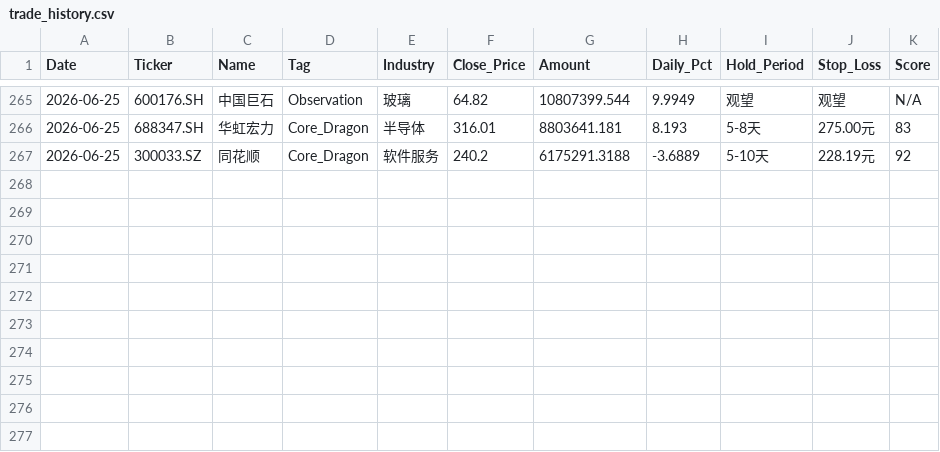
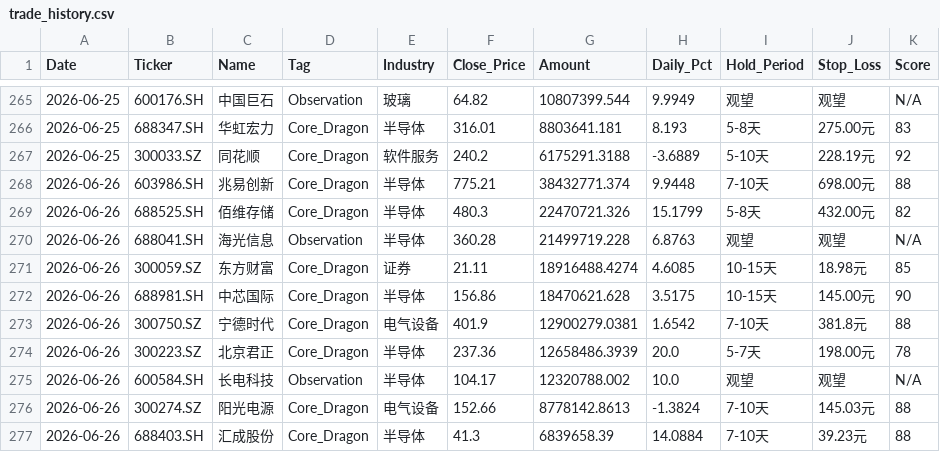
Before and after one commit to wijouyang-lab/a, a CSV file: trade_history.csv, drawn as a sheet; only a part is shown, gaps mark what is left out; the diff names each change by its address in the sheet, - before the commit and + after, or states it on an @@ line.

```diff
--- a/trade_history.csv
+++ b/trade_history.csv
+row 268: 2026-06-26 | 603986.SH | 兆易创新 | Core_Dragon | 半导体 | 775.21 | 38432771.374 | 9.9448 | 7-10天 | 698.00元 | 88
+row 269: 2026-06-26 | 688525.SH | 佰维存储 | Core_Dragon | 半导体 | 480.3 | 22470721.326 | 15.1799 | 5-8天 | 432.00元 | 82
+row 270: 2026-06-26 | 688041.SH | 海光信息 | Observation | 半导体 | 360.28 | 21499719.228 | 6.8763 | 观望 | 观望 | N/A
+row 271: 2026-06-26 | 300059.SZ | 东方财富 | Core_Dragon | 证券 | 21.11 | 18916488.4274 | 4.6085 | 10-15天 | 18.98元 | 85
+row 272: 2026-06-26 | 688981.SH | 中芯国际 | Core_Dragon | 半导体 | 156.86 | 18470621.628 | 3.5175 | 10-15天 | 145.00元 | 90
+row 273: 2026-06-26 | 300750.SZ | 宁德时代 | Core_Dragon | 电气设备 | 401.9 | 12900279.0381 | 1.6542 | 7-10天 | 381.8元 | 88
+row 274: 2026-06-26 | 300223.SZ | 北京君正 | Core_Dragon | 半导体 | 237.36 | 12658486.3939 | 20.0 | 5-7天 | 198.00元 | 78
+row 275: 2026-06-26 | 600584.SH | 长电科技 | Observation | 半导体 | 104.17 | 12320788.002 | 10.0 | 观望 | 观望 | N/A
+row 276: 2026-06-26 | 300274.SZ | 阳光电源 | Core_Dragon | 电气设备 | 152.66 | 8778142.8613 | -1.3824 | 7-10天 | 145.03元 | 88
+row 277: 2026-06-26 | 688403.SH | 汇成股份 | Core_Dragon | 半导体 | 41.3 | 6839658.39 | 14.0884 | 7-10天 | 39.23元 | 88
```
Also changed, not shown: 1 other file.
